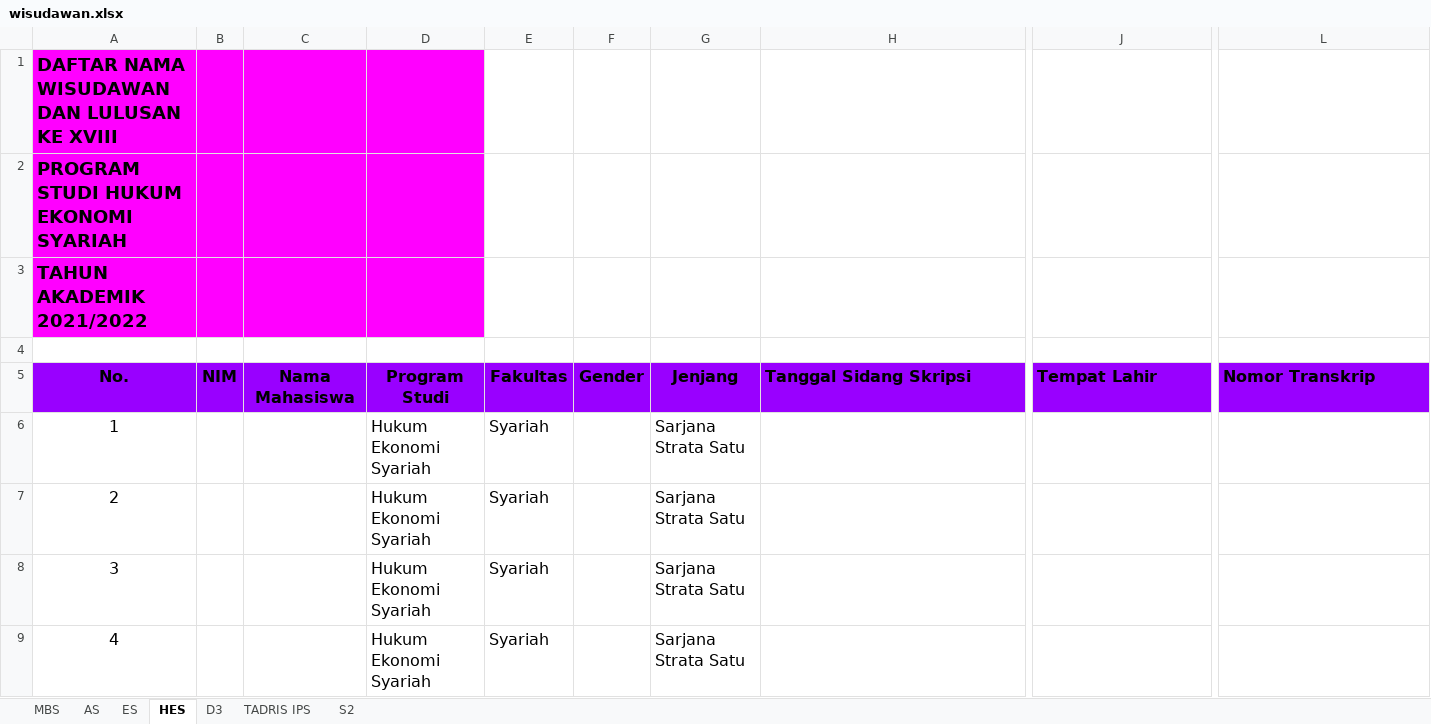
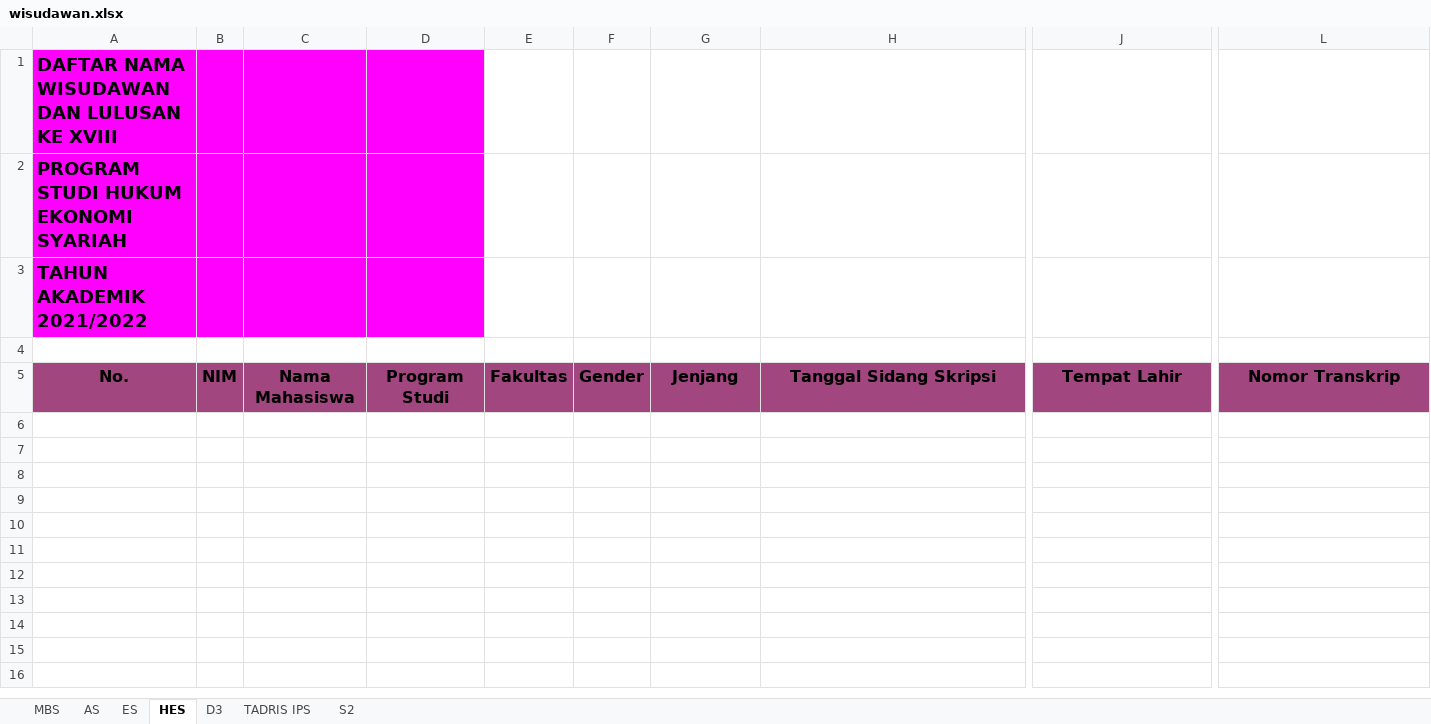
Before and after one commit to idtazkia/aplikasi-akademik, an Excel workbook: src/main/resources/sample/wisudawan.xlsx, sheet HES, drawn as a sheet; only a part is shown, gaps mark what is left out; values as stored, in another font and other column widths than the file's, no borders; charts and pictures not drawn; rows hold the shown columns only; the diff covers the shown part only; the diff names each change by its address in the sheet, - before the commit and + after, or states it on an @@ line.

```diff
--- a/src/main/resources/sample/wisudawan.xlsx (sheet HES)
+++ b/src/main/resources/sample/wisudawan.xlsx (sheet HES)
-A5:L5 fill: #9900FF
+A5:L5 fill: #A1467E
-H5 alignment: left
+H5 alignment: center
-J5 alignment: left
+J5 alignment: center
-L5 alignment: left
+L5 alignment: center
-row 6: 1 |  |  | Hukum Ekonomi Syariah | Syariah |  | Sarjana Strata Satu
-row 7: 2 |  |  | Hukum Ekonomi Syariah | Syariah |  | Sarjana Strata Satu
-row 8: 3 |  |  | Hukum Ekonomi Syariah | Syariah |  | Sarjana Strata Satu
-row 9: 4 |  |  | Hukum Ekonomi Syariah | Syariah |  | Sarjana Strata Satu
```
Also changed, not shown: 29 removed rows and cell formats elsewhere in this sheet, sheet AS, sheet ES, sheet S2, sheet D3, sheet TADRIS IPS, sheet MBS, 2 other files.
